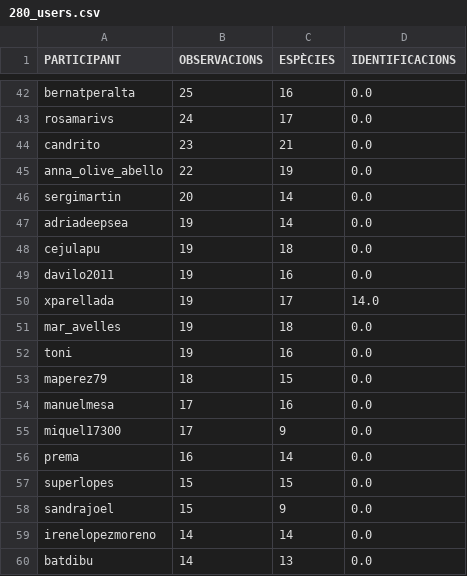
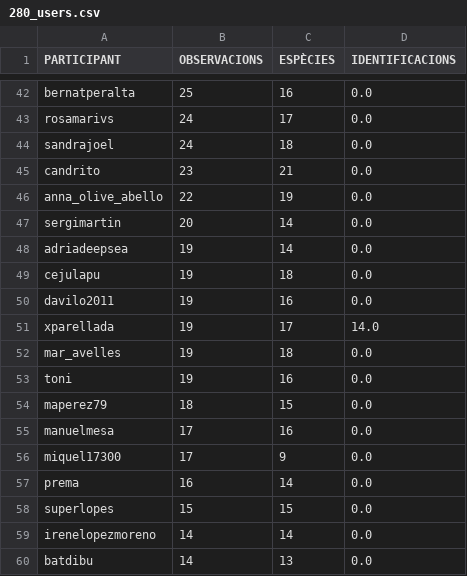
Before and after one commit to pynomaly/datawrapper_update, a CSV file: data/280_users.csv, drawn as a sheet; only a part is shown, gaps mark what is left out.

```diff
--- a/data/280_users.csv
+++ b/data/280_users.csv
@@ -43,2 +43,3 @@ bernatperalta,25,16,0.0
 rosamarivs,24,17,0.0
+sandrajoel,24,18,0.0
 candrito,23,21,0.0
@@ -57,3 +58,2 @@ prema,16,14,0.0
 superlopes,15,15,0.0
-sandrajoel,15,9,0.0
 irenelopezmoreno,14,14,0.0
```
Also changed, not shown: data/281_users.csv, data/282_users.csv, 8 other files.
